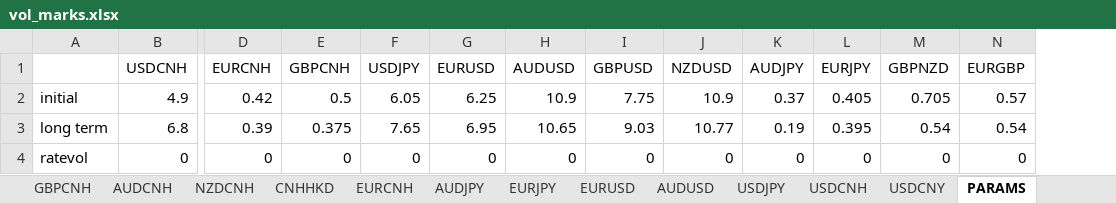
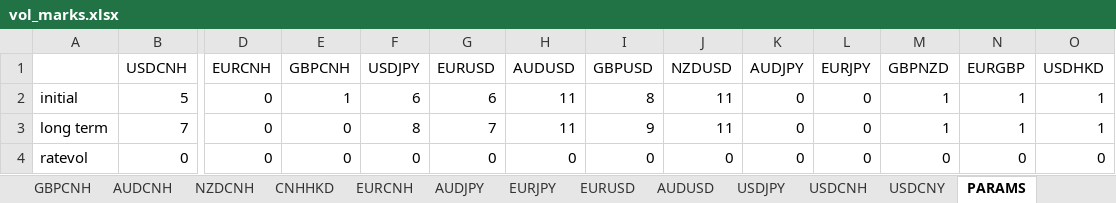
Before and after one commit to HansenMao/volatility, an Excel workbook: files/vol_marks.xlsx, sheet PARAMS, drawn as a sheet; only a part is shown, gaps mark what is left out; values as stored, in another font and other column widths than the file's, no borders; the diff covers the shown part only; the diff names each change by its address in the sheet, - before the commit and + after, or states it on an @@ line.

```diff
--- a/files/vol_marks.xlsx (sheet PARAMS)
+++ b/files/vol_marks.xlsx (sheet PARAMS)
+column O (USDHKD), rows 2-4: 1 | 1 | 0
-B2 (USDCNH): 4.9
+B2 (USDCNH): 5
-D2 (EURCNH): 0.42
+D2 (EURCNH): 0
-E2 (GBPCNH): 0.5
+E2 (GBPCNH): 1
-F2 (USDJPY): 6.05
+F2 (USDJPY): 6
-G2 (EURUSD): 6.25
+G2 (EURUSD): 6
-H2 (AUDUSD): 10.9
+H2 (AUDUSD): 11
-I2 (GBPUSD): 7.75
+I2 (GBPUSD): 8
-J2 (NZDUSD): 10.9
+J2 (NZDUSD): 11
-K2 (AUDJPY): 0.37
+K2 (AUDJPY): 0
-L2 (EURJPY): 0.405
+L2 (EURJPY): 0
-M2 (GBPNZD): 0.705
+M2 (GBPNZD): 1
-N2 (EURGBP): 0.57
+N2 (EURGBP): 1
-B3 (USDCNH): 6.8
+B3 (USDCNH): 7
-D3 (EURCNH): 0.39
+D3 (EURCNH): 0
-E3 (GBPCNH): 0.375
+E3 (GBPCNH): 0
-F3 (USDJPY): 7.65
+F3 (USDJPY): 8
-G3 (EURUSD): 6.95
+G3 (EURUSD): 7
-H3 (AUDUSD): 10.65
+H3 (AUDUSD): 11
-I3 (GBPUSD): 9.03
+I3 (GBPUSD): 9
-J3 (NZDUSD): 10.77
+J3 (NZDUSD): 11
-K3 (AUDJPY): 0.19
+K3 (AUDJPY): 0
-L3 (EURJPY): 0.395
+L3 (EURJPY): 0
-M3 (GBPNZD): 0.54
+M3 (GBPNZD): 1
-N3 (EURGBP): 0.54
+N3 (EURGBP): 1
```
Also changed, not shown: 23 edited cells elsewhere in this sheet, sheet GBPCNH, sheet NZDUSD, sheet GBPNZD, sheet GBPUSD, sheet AUDJPY, sheet EURJPY, 6 more sheets, other sheet tabs, formulas that keep their value, 31 other files.
